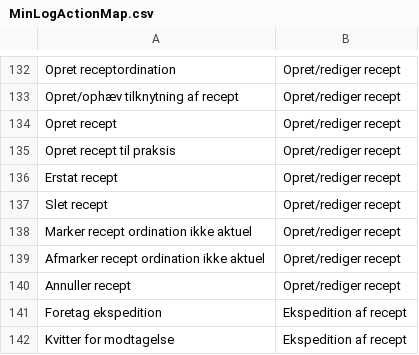
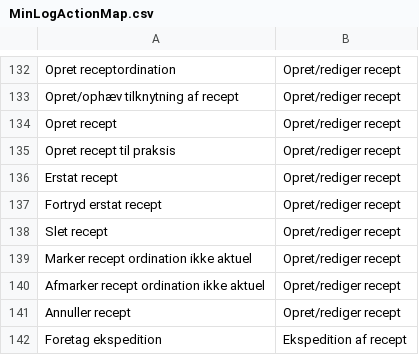
Before and after one commit to trifork/fmk-minlog-categories, a CSV file: src/MinLogActionMap.csv, drawn as a sheet; only a part is shown, gaps mark what is left out; the shorter side is filled out with more unchanged rows; the diff names each change by its address in the sheet, - before the commit and + after, or states it on an @@ line.

Commit message:
Fortryd erstat recept service

```diff
--- a/src/MinLogActionMap.csv
+++ b/src/MinLogActionMap.csv
+row 137: Fortryd erstat recept | Opret/rediger recept
```
